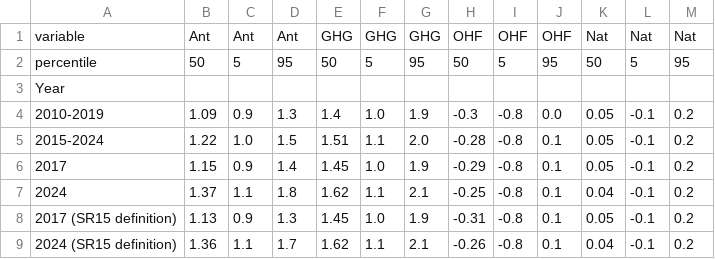
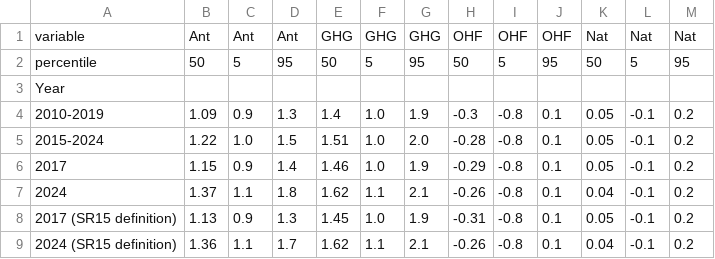
Before and after one commit to ClimateIndicator/anthropogenic-warming-assessment, a CSV file: results/Assessment-Update-2024_GMST_headlines.csv, drawn as a sheet.

```diff
--- a/results/Assessment-Update-2024_GMST_headlines.csv
+++ b/results/Assessment-Update-2024_GMST_headlines.csv
@@ -3,6 +3,6 @@ percentile,50,5,95,50,5,95,50,5,95,50,5,95
 Year,,,,,,,,,,,,
-2010-2019,1.09,0.9,1.3,1.4,1.0,1.9,-0.3,-0.8,0.0,0.05,-0.1,0.2
-2015-2024,1.22,1.0,1.5,1.51,1.1,2.0,-0.28,-0.8,0.1,0.05,-0.1,0.2
-2017,1.15,0.9,1.4,1.45,1.0,1.9,-0.29,-0.8,0.1,0.05,-0.1,0.2
-2024,1.37,1.1,1.8,1.62,1.1,2.1,-0.25,-0.8,0.1,0.04,-0.1,0.2
+2010-2019,1.09,0.9,1.3,1.4,1.0,1.9,-0.3,-0.8,0.1,0.05,-0.1,0.2
+2015-2024,1.22,1.0,1.5,1.51,1.0,2.0,-0.28,-0.8,0.1,0.05,-0.1,0.2
+2017,1.15,0.9,1.4,1.46,1.0,1.9,-0.29,-0.8,0.1,0.05,-0.1,0.2
+2024,1.37,1.1,1.8,1.62,1.1,2.1,-0.26,-0.8,0.1,0.04,-0.1,0.2
 2017 (SR15 definition),1.13,0.9,1.3,1.45,1.0,1.9,-0.31,-0.8,0.1,0.05,-0.1,0.2
```
Also changed, not shown: results/Walsh_GMST_headlines.csv, results/Walsh_GMST_rates.csv, 3 other files.
